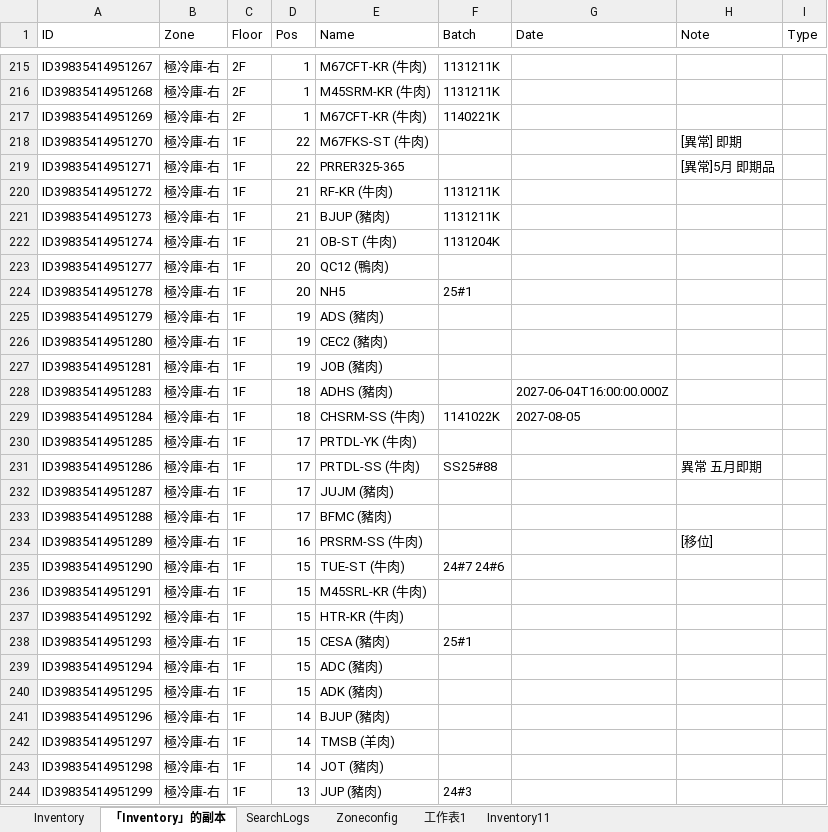
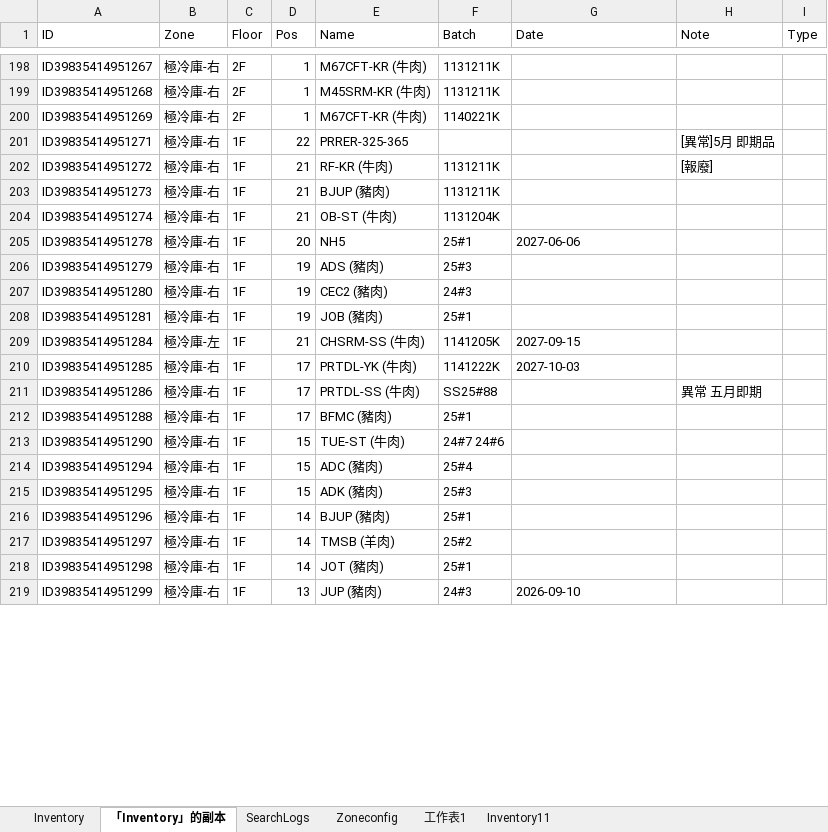
Before and after one commit to mingfonglpg-bit/-1-1, an Excel workbook: 擴充凍庫.xlsx, sheet 「Inventory」的副本, drawn as a sheet; only a part is shown, gaps mark what is left out; values as stored, in another font and other column widths than the file's, no cell formats; charts and pictures not drawn; removed rows and columns are numbered as before the commit, all else as after; the diff covers the shown part only; the diff names each change by its address in the sheet, - before the commit and + after, or states it on an @@ line.

```diff
--- a/擴充凍庫.xlsx (sheet 「Inventory」的副本)
+++ b/擴充凍庫.xlsx (sheet 「Inventory」的副本)
-row 218: ID39835414951270 | 極冷庫-右 | 1F | 22 | M67FKS-ST (牛肉) |  |  | [異常] 即期
-E201 (Name): PRRER325-365
+E201 (Name): PRRER-325-365
-H202 (Note): (empty)
+H202 (Note): [報廢]
-row 223: ID39835414951277 | 極冷庫-右 | 1F | 20 | QC12 (鴨肉)
-G205 (Date): (empty)
+G205 (Date): 2027-06-06
-F206 (Batch): (empty)
+F206 (Batch): 25#3
-F207 (Batch): (empty)
+F207 (Batch): 24#3
-F208 (Batch): (empty)
+F208 (Batch): 25#1
-row 228: ID39835414951283 | 極冷庫-右 | 1F | 18 | ADHS (豬肉) |  | 2027-06-04T16:00:00.000Z
-B209 (Zone): 極冷庫-右
+B209 (Zone): 極冷庫-左
-D209 (Pos): 18
+D209 (Pos): 21
-F209 (Batch): 1141022K
+F209 (Batch): 1141205K
-G209 (Date): 2027-08-05
+G209 (Date): 2027-09-15
-F210 (Batch): (empty)
+F210 (Batch): 1141222K
-G210 (Date): (empty)
+G210 (Date): 2027-10-03
-row 232: ID39835414951287 | 極冷庫-右 | 1F | 17 | JUJM (豬肉)
-F212 (Batch): (empty)
+F212 (Batch): 25#1
-row 234: ID39835414951289 | 極冷庫-右 | 1F | 16 | PRSRM-SS (牛肉) |  |  | [移位]
-row 236: ID39835414951291 | 極冷庫-右 | 1F | 15 | M45SRL-KR (牛肉)
-row 237: ID39835414951292 | 極冷庫-右 | 1F | 15 | HTR-KR (牛肉)
-row 238: ID39835414951293 | 極冷庫-右 | 1F | 15 | CESA (豬肉) | 25#1
-F214 (Batch): (empty)
+F214 (Batch): 25#4
-F215 (Batch): (empty)
+F215 (Batch): 25#3
-F216 (Batch): (empty)
+F216 (Batch): 25#1
-F217 (Batch): (empty)
+F217 (Batch): 25#2
-F218 (Batch): (empty)
+F218 (Batch): 25#1
-G219 (Date): (empty)
+G219 (Date): 2026-09-10
```
Also changed, not shown: 105 added rows, 42 removed rows and 97 edited cells elsewhere in this sheet, sheet Inventory, cell formats.
